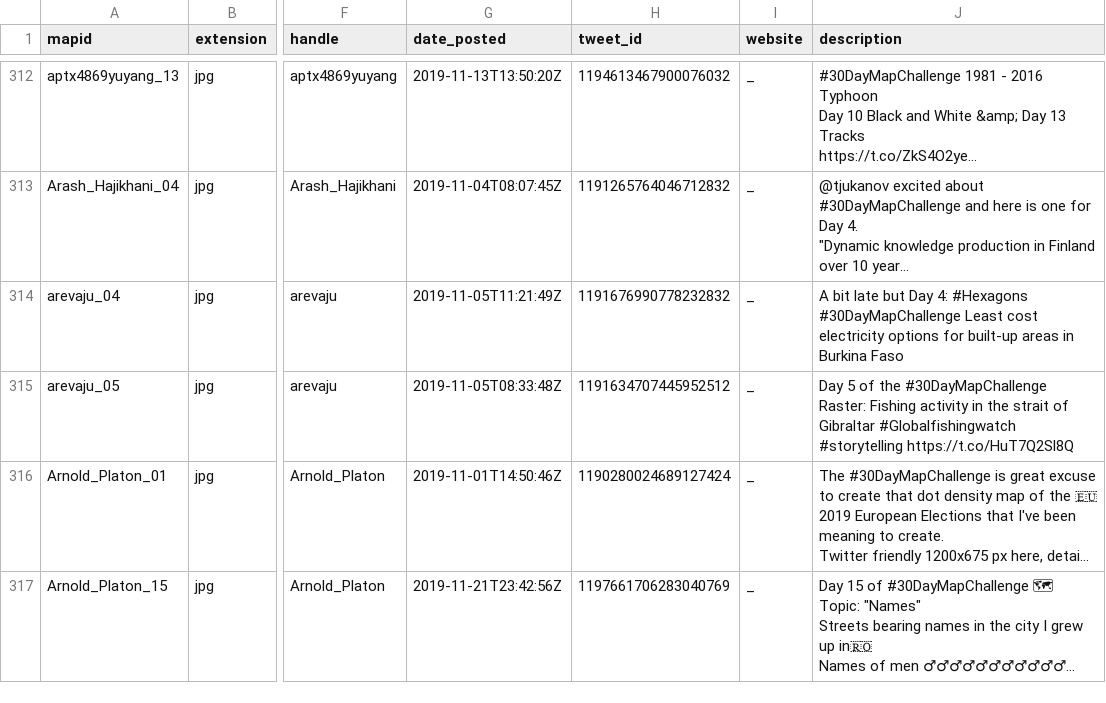
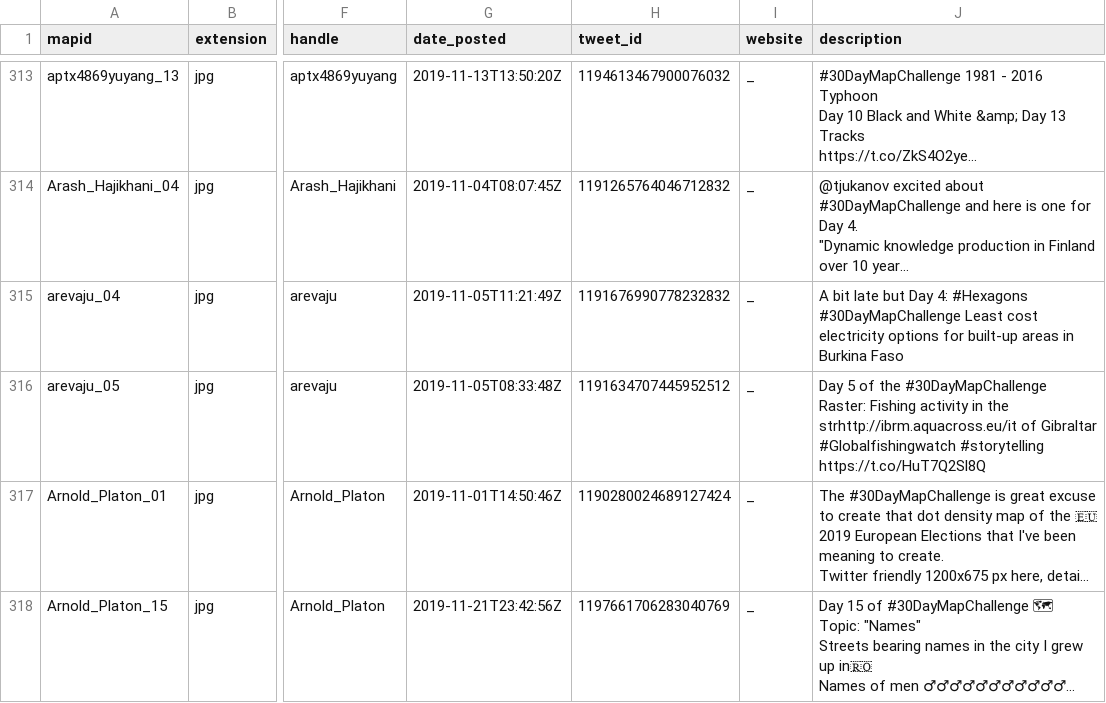
Before and after one commit to dakvid/30DayMapChallenge, a TSV file: data/map_metadata.tsv, drawn as a sheet; only a part is shown, gaps mark what is left out; long unchanged cells end in …; addresses are those after the commit; the diff covers the shown part only; the diff names each change by its address in the sheet, - before the commit and + after, or states it on an @@ line.

```diff
--- a/data/map_metadata.tsv
+++ b/data/map_metadata.tsv
-J316 (description): …in the strait of Gibraltar…
+J316 (description): …in the strhttp://ibrm.aquacross.eu/it of Gibraltar…
```
Also changed, not shown: 2 added rows, 1 removed row and 13 edited cells elsewhere in this file, data/cartographers.csv, data/map_classification.tsv, 18 other files.
